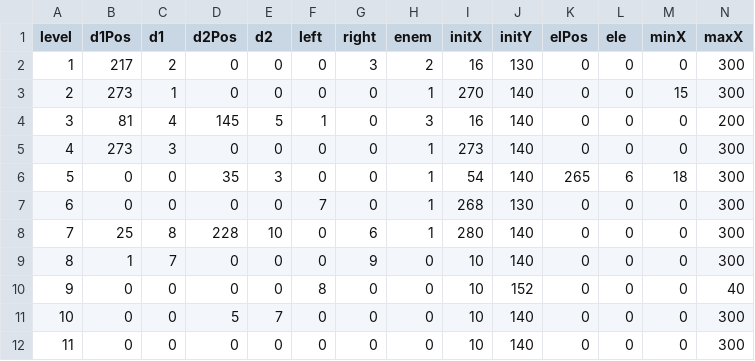
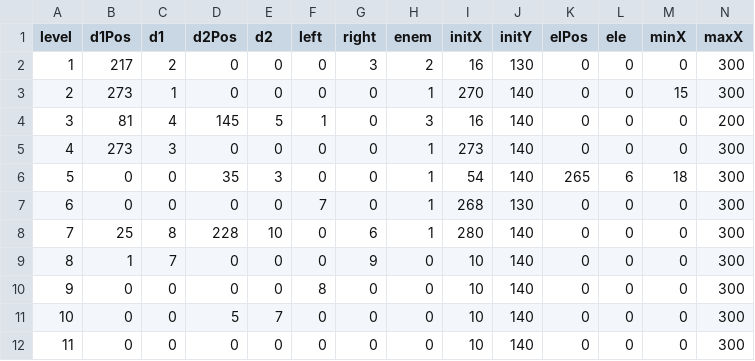
Before and after one commit to jsmolina/rio-inmaculado, a CSV file: static/levels.csv, drawn as a sheet.

```diff
--- a/static/levels.csv
+++ b/static/levels.csv
@@ -9,3 +9,3 @@ level,d1Pos,d1,d2Pos,d2,left,right,enem,initX,initY,elPos,ele,minX,maxX
 8,1,7,0,0,0,9,0,10,140,0,0,0,300
-9,0,0,0,0,8,0,0,10,152,0,0,0,40
+9,0,0,0,0,8,0,0,10,140,0,0,0,300
 10,0,0,5,7,0,0,0,10,140,0,0,0,300
```
Also changed, not shown: 13 other files.
